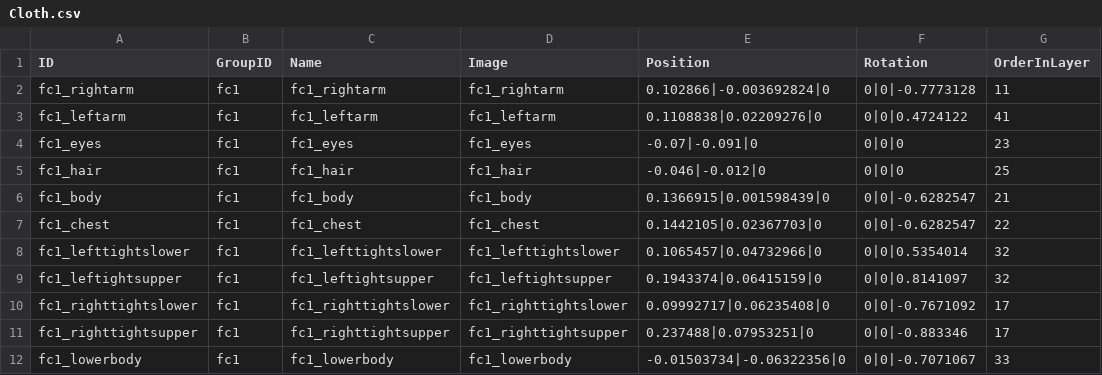
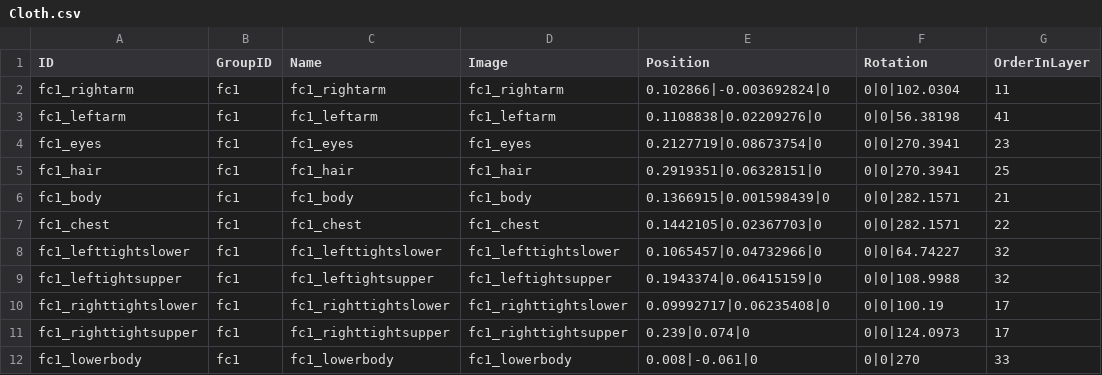
Before and after one commit to metatron/Zombie, a CSV file: Assets/Resources/Csv/Cloth.csv, drawn as a sheet.

Commit message:
modifying clothing logic

```diff
--- a/Assets/Resources/Csv/Cloth.csv
+++ b/Assets/Resources/Csv/Cloth.csv
@@ -1,12 +1,12 @@
 ID,GroupID,Name,Image,Position,Rotation,OrderInLayer
-fc1_rightarm,fc1,fc1_rightarm,fc1_rightarm,0.102866|-0.003692824|0,0|0|-0.7773128,11
-fc1_leftarm,fc1,fc1_leftarm,fc1_leftarm,0.1108838|0.02209276|0,0|0|0.4724122,41
-fc1_eyes,fc1,fc1_eyes,fc1_eyes,-0.07|-0.091|0,0|0|0,23
-fc1_hair,fc1,fc1_hair,fc1_hair,-0.046|-0.012|0,0|0|0,25
-fc1_body,fc1,fc1_body,fc1_body,0.1366915|0.001598439|0,0|0|-0.6282547,21
-fc1_chest,fc1,fc1_chest,fc1_chest,0.1442105|0.02367703|0,0|0|-0.6282547,22
-fc1_lefttightslower,fc1,fc1_lefttightslower,fc1_lefttightslower,0.1065457|0.04732966|0,0|0|0.5354014,32
-fc1_leftightsupper,fc1,fc1_leftightsupper,fc1_leftightsupper,0.1943374|0.06415159|0,0|0|0.8141097,32
-fc1_righttightslower,fc1,fc1_righttightslower,fc1_righttightslower,0.09992717|0.06235408|0,0|0|-0.7671092,17
-fc1_righttightsupper,fc1,fc1_righttightsupper,fc1_righttightsupper,0.237488|0.07953251|0,0|0|-0.883346,17
-fc1_lowerbody,fc1,fc1_lowerbody,fc1_lowerbody,-0.01503734|-0.06322356|0,0|0|-0.7071067,33
+fc1_rightarm,fc1,fc1_rightarm,fc1_rightarm,0.102866|-0.003692824|0,0|0|102.0304,11
+fc1_leftarm,fc1,fc1_leftarm,fc1_leftarm,0.1108838|0.02209276|0,0|0|56.38198,41
+fc1_eyes,fc1,fc1_eyes,fc1_eyes,0.2127719|0.08673754|0,0|0|270.3941,23
+fc1_hair,fc1,fc1_hair,fc1_hair,0.2919351|0.06328151|0,0|0|270.3941,25
+fc1_body,fc1,fc1_body,fc1_body,0.1366915|0.001598439|0,0|0|282.1571,21
+fc1_chest,fc1,fc1_chest,fc1_chest,0.1442105|0.02367703|0,0|0|282.1571,22
+fc1_lefttightslower,fc1,fc1_lefttightslower,fc1_lefttightslower,0.1065457|0.04732966|0,0|0|64.74227,32
+fc1_leftightsupper,fc1,fc1_leftightsupper,fc1_leftightsupper,0.1943374|0.06415159|0,0|0|108.9988,32
+fc1_righttightslower,fc1,fc1_righttightslower,fc1_righttightslower,0.09992717|0.06235408|0,0|0|100.19,17
+fc1_righttightsupper,fc1,fc1_righttightsupper,fc1_righttightsupper,0.239|0.074|0,0|0|124.0973,17
+fc1_lowerbody,fc1,fc1_lowerbody,fc1_lowerbody,0.008|-0.061|0,0|0|270,33
```
Also changed, not shown: 5 other files.
